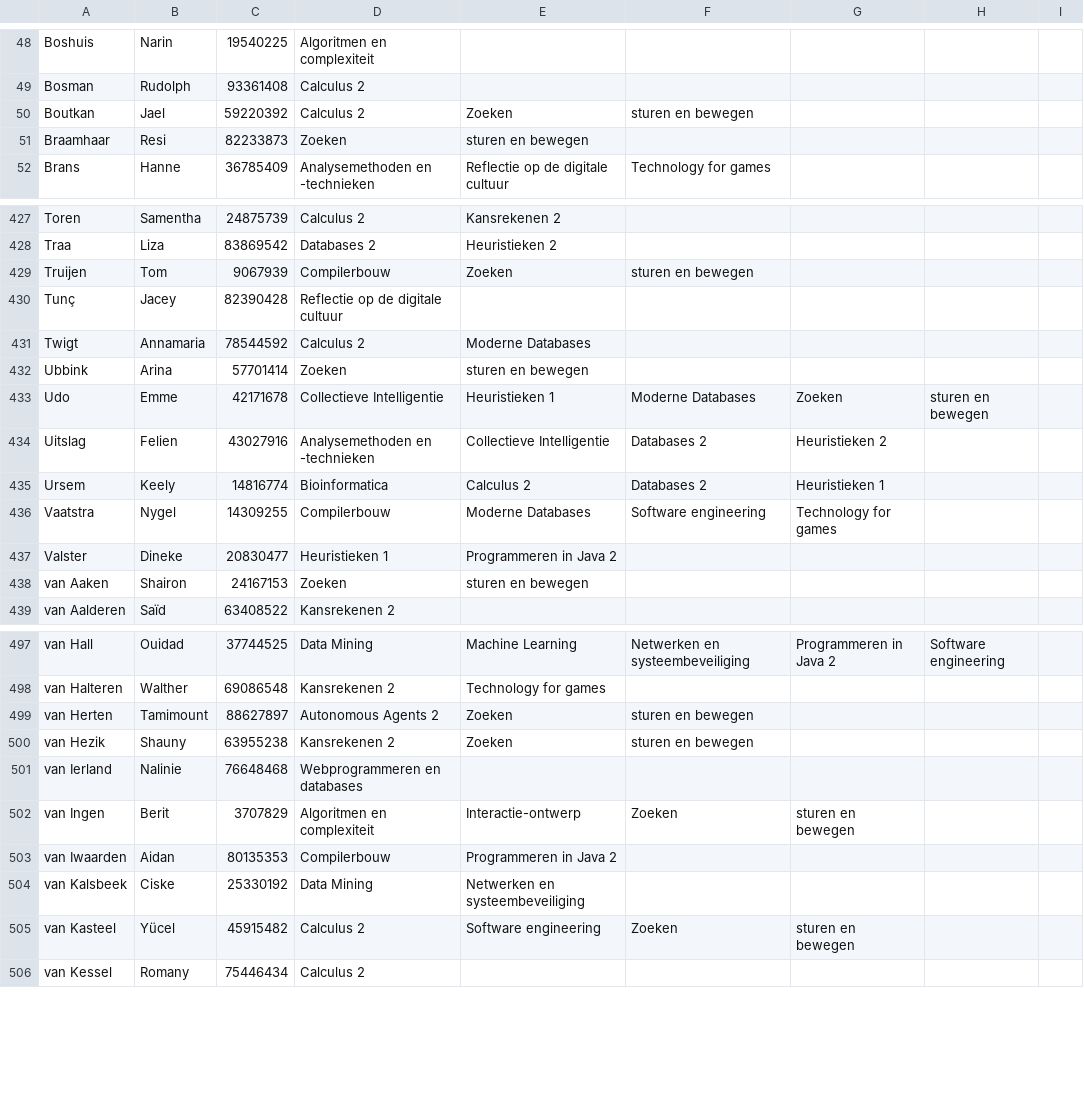
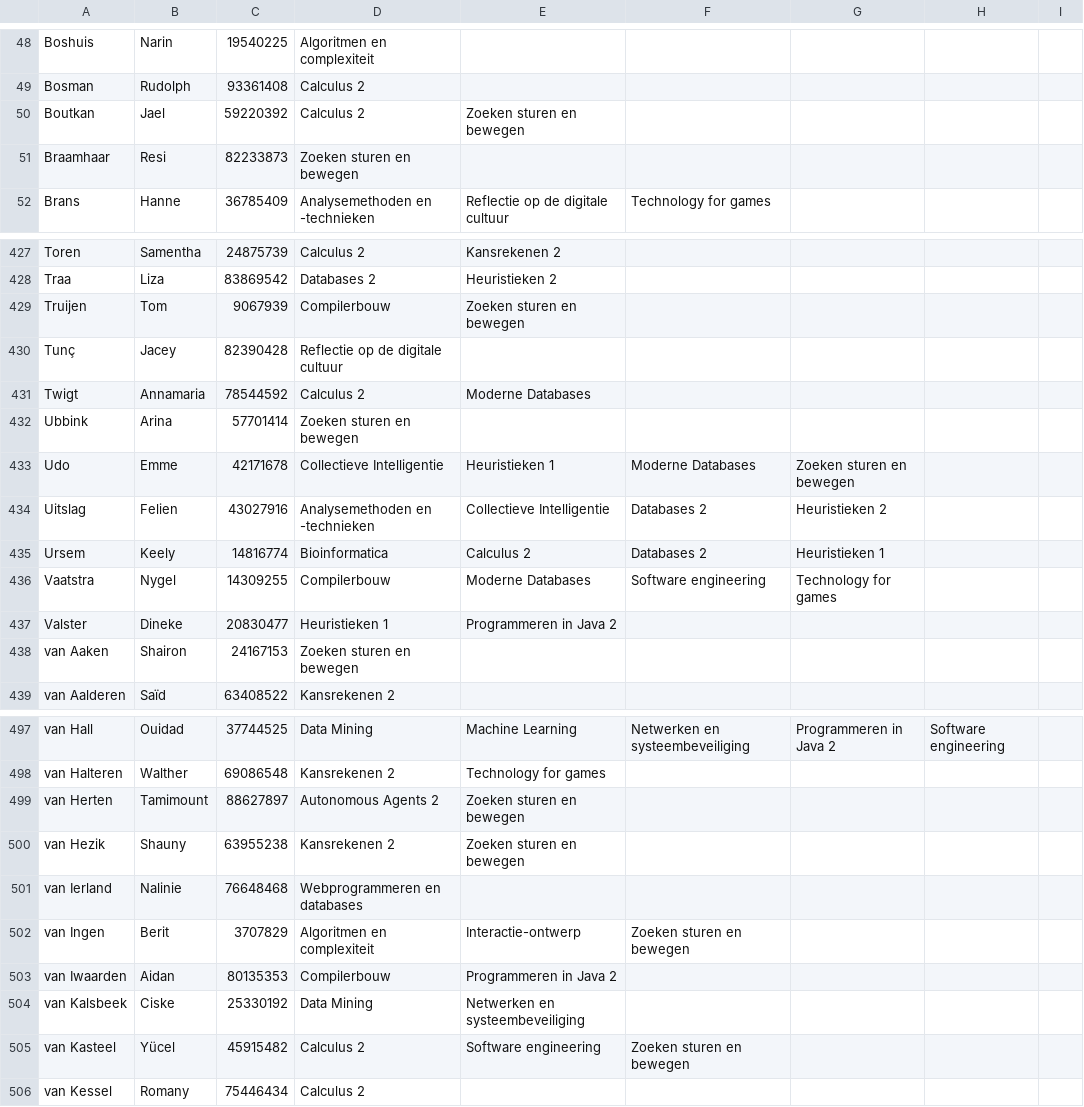
Before and after one commit to Jikke1995/Heuristieken_Rooster, a CSV file: resources/StudentsFile.csv, drawn as a sheet; only a part is shown, gaps mark what is left out; the diff covers the shown part only.

Commit message:
Zoeken, sturen en bewegen aangepast

```diff
--- a/resources/StudentsFile.csv
+++ b/resources/StudentsFile.csv
@@ -49,4 +49,4 @@ Boshuis,Narin,19540225,Algoritmen en complexiteit,,,,,
 Bosman,Rudolph,93361408,Calculus 2,,,,,
-Boutkan,Jael,59220392,Calculus 2,Zoeken, sturen en bewegen,,,
-Braamhaar,Resi,82233873,Zoeken, sturen en bewegen,,,,
+Boutkan,Jael,59220392,Calculus 2,Zoeken sturen en bewegen,,,
+Braamhaar,Resi,82233873,Zoeken sturen en bewegen,,,,
 Brans,Hanne,36785409,Analysemethoden en -technieken,Reflectie op de digitale cultuur,Technology for games,,,
@@ -428,7 +428,7 @@ Toren,Samentha,24875739,Calculus 2,Kansrekenen 2,,,,
 Traa,Liza,83869542,Databases 2,Heuristieken 2,,,,
-Truijen,Tom,9067939,Compilerbouw,Zoeken, sturen en bewegen,,,
+Truijen,Tom,9067939,Compilerbouw,Zoeken sturen en bewegen,,,
 Tunç,Jacey,82390428,Reflectie op de digitale cultuur,,,,,
 Twigt,Annamaria,78544592,Calculus 2,Moderne Databases,,,,
-Ubbink,Arina,57701414,Zoeken, sturen en bewegen,,,,
-Udo,Emme,42171678,Collectieve Intelligentie,Heuristieken 1,Moderne Databases,Zoeken, sturen en bewegen,
+Ubbink,Arina,57701414,Zoeken sturen en bewegen,,,,
+Udo,Emme,42171678,Collectieve Intelligentie,Heuristieken 1,Moderne Databases,Zoeken sturen en bewegen,
 Uitslag,Felien,43027916,Analysemethoden en -technieken,Collectieve Intelligentie,Databases 2,Heuristieken 2,,
@@ -437,3 +437,3 @@ Vaatstra,Nygel,14309255,Compilerbouw,Moderne Databases,Software engineering,Tech
 Valster,Dineke,20830477,Heuristieken 1,Programmeren in Java 2,,,,
-van Aaken,Shairon,24167153,Zoeken, sturen en bewegen,,,,
+van Aaken,Shairon,24167153,Zoeken sturen en bewegen,,,,
 van Aalderen,Saïd,63408522,Kansrekenen 2,,,,,
@@ -498,9 +498,9 @@ van Hall,Ouidad,37744525,Data Mining,Machine Learning,Netwerken en systeembeveil
 van Halteren,Walther,69086548,Kansrekenen 2,Technology for games,,,,
-van Herten,Tamimount,88627897,Autonomous Agents 2,Zoeken, sturen en bewegen,,,
-van Hezik,Shauny,63955238,Kansrekenen 2,Zoeken, sturen en bewegen,,,
+van Herten,Tamimount,88627897,Autonomous Agents 2,Zoeken sturen en bewegen,,,
+van Hezik,Shauny,63955238,Kansrekenen 2,Zoeken sturen en bewegen,,,
 van Ierland,Nalinie,76648468,Webprogrammeren en databases,,,,,
-van Ingen,Berit,3707829,Algoritmen en complexiteit,Interactie-ontwerp,Zoeken, sturen en bewegen,,
+van Ingen,Berit,3707829,Algoritmen en complexiteit,Interactie-ontwerp,Zoeken sturen en bewegen,,
 van Iwaarden,Aidan,80135353,Compilerbouw,Programmeren in Java 2,,,,
 van Kalsbeek,Ciske,25330192,Data Mining,Netwerken en systeembeveiliging,,,,
-van Kasteel,Yücel,45915482,Calculus 2,Software engineering,Zoeken, sturen en bewegen,,
+van Kasteel,Yücel,45915482,Calculus 2,Software engineering,Zoeken sturen en bewegen,,
 van Kessel,Romany,75446434,Calculus 2,,,,,
```
Also changed, not shown: 64 edited cells elsewhere in this file, resources/CoursesFile.csv.
